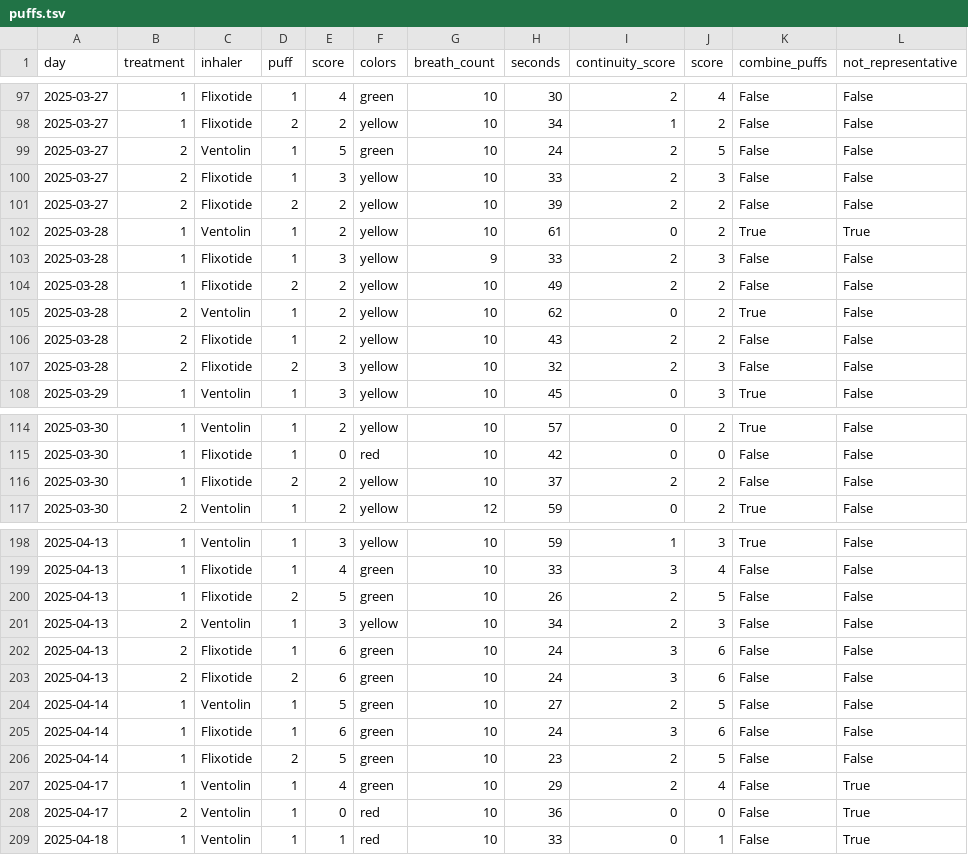
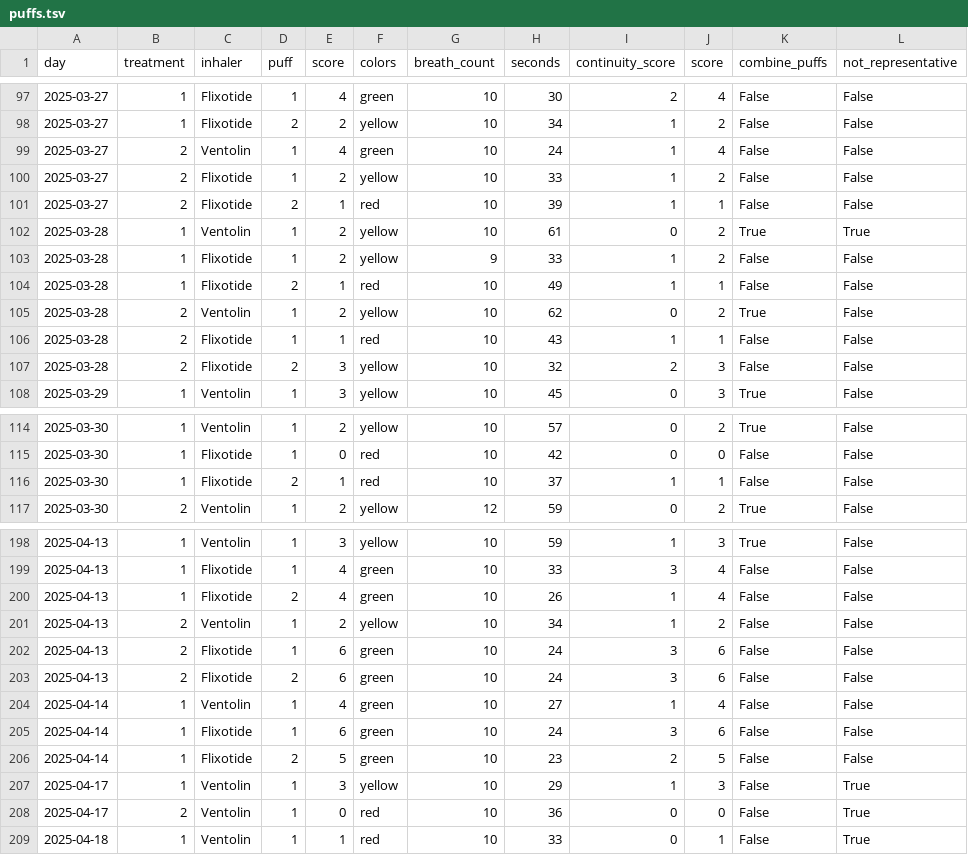
Before and after one commit to mestafford/Cat-Inhaler-Treatment-Evaluation, a TSV file: results/puffs.tsv, drawn as a sheet; only a part is shown, gaps mark what is left out; the diff covers the shown part only; the diff names each change by its address in the sheet, - before the commit and + after, or states it on an @@ line.

```diff
--- a/results/puffs.tsv
+++ b/results/puffs.tsv
-E99 (score): 5
+E99 (score): 4
-I99:I101 (continuity_score): 2
+I99:I101 (continuity_score): 1
-J99 (score): 5
+J99 (score): 4
-E100 (score): 3
+E100 (score): 2
-J100 (score): 3
+J100 (score): 2
-E101 (score): 2
+E101 (score): 1
-F101 (colors): yellow
+F101 (colors): red
-J101 (score): 2
+J101 (score): 1
-E103 (score): 3
+E103 (score): 2
-I103:I104 (continuity_score): 2
+I103:I104 (continuity_score): 1
-J103 (score): 3
+J103 (score): 2
-E104 (score): 2
+E104 (score): 1
-F104 (colors): yellow
+F104 (colors): red
-J104 (score): 2
+J104 (score): 1
-E106 (score): 2
+E106 (score): 1
-F106 (colors): yellow
+F106 (colors): red
-I106 (continuity_score): 2
+I106 (continuity_score): 1
-J106 (score): 2
+J106 (score): 1
-E116 (score): 2
+E116 (score): 1
-F116 (colors): yellow
+F116 (colors): red
-I116 (continuity_score): 2
+I116 (continuity_score): 1
-J116 (score): 2
+J116 (score): 1
-E200 (score): 5
+E200 (score): 4
-I200:I201 (continuity_score): 2
+I200:I201 (continuity_score): 1
-J200 (score): 5
+J200 (score): 4
-E201 (score): 3
+E201 (score): 2
-J201 (score): 3
+J201 (score): 2
-E204 (score): 5
+E204 (score): 4
-I204 (continuity_score): 2
+I204 (continuity_score): 1
-J204 (score): 5
+J204 (score): 4
-E207 (score): 4
+E207 (score): 3
-F207 (colors): green
+F207 (colors): yellow
-I207 (continuity_score): 2
+I207 (continuity_score): 1
-J207 (score): 4
+J207 (score): 3
```
Also changed, not shown: 105 edited cells elsewhere in this file, data/processed/puff_data.tsv, data/processed/puff_data_blocks.tsv, 3 other files.
